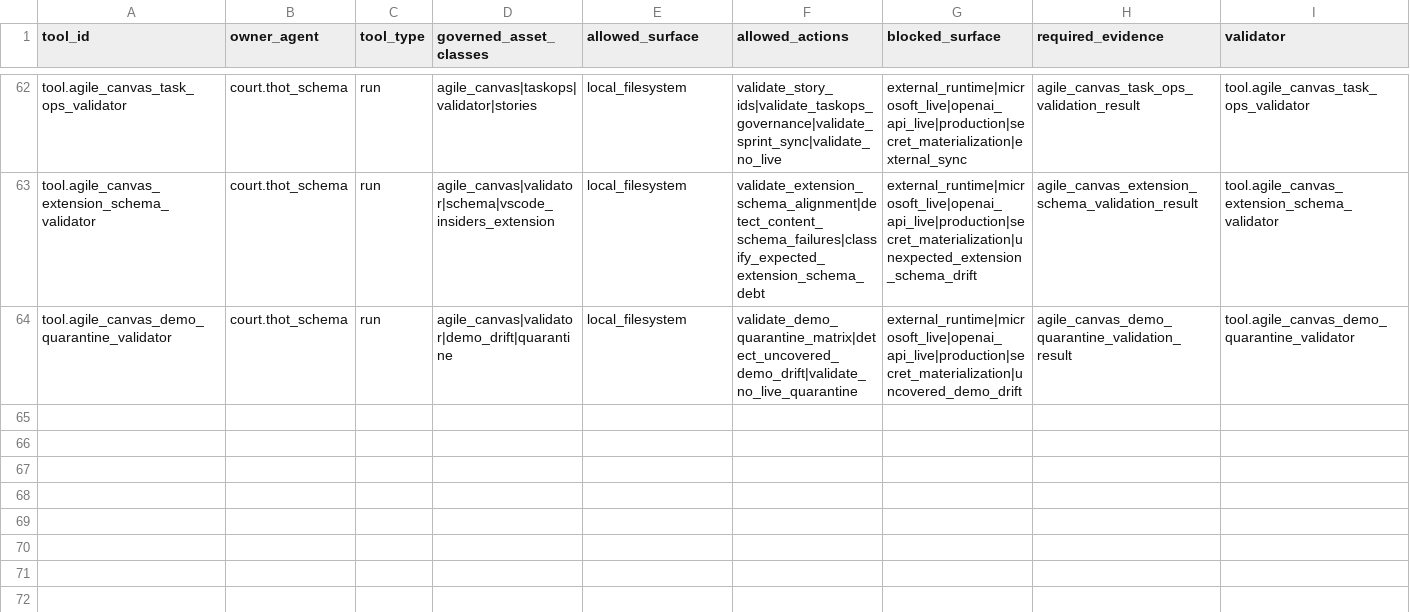
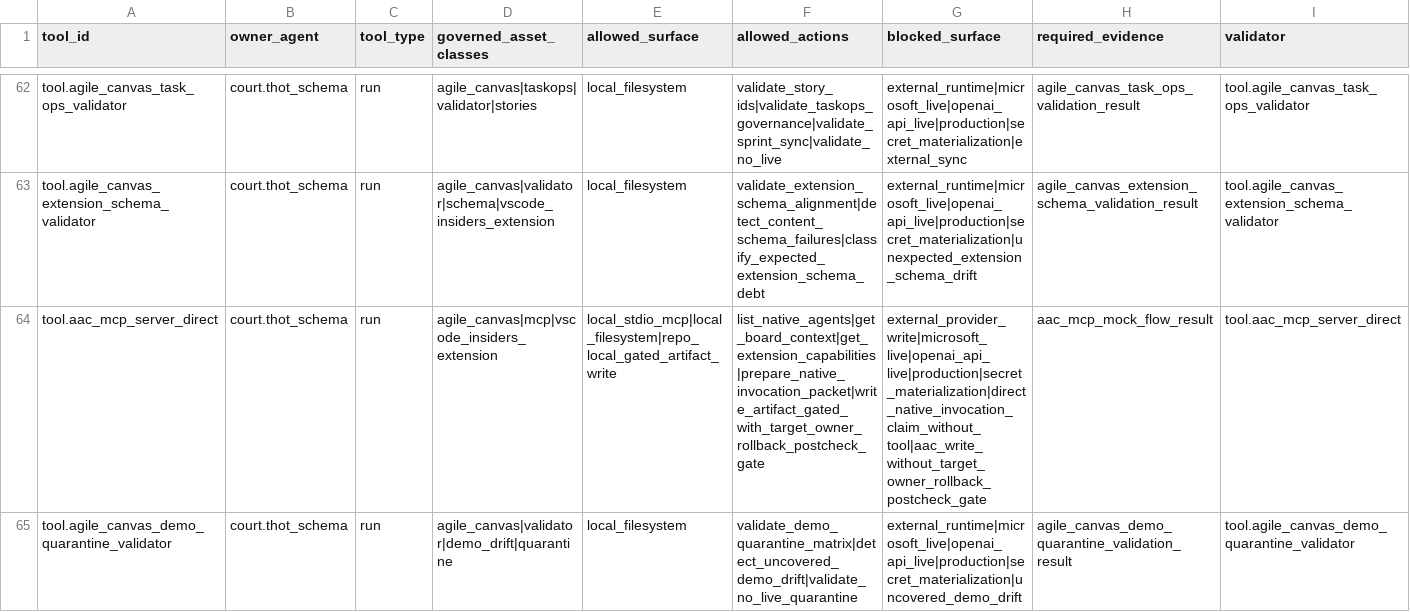
Before and after one commit to universo-rey/cabina-universal-d, a CSV file: .agents/codex/matrices/TOOL_GOVERNANCE_MATRIX.csv, drawn as a sheet; only a part is shown, gaps mark what is left out; the diff names each change by its address in the sheet, - before the commit and + after, or states it on an @@ line.

Commit message:
Add AAC direct MCP server

```diff
--- a/.agents/codex/matrices/TOOL_GOVERNANCE_MATRIX.csv
+++ b/.agents/codex/matrices/TOOL_GOVERNANCE_MATRIX.csv
+row 64: tool.aac_mcp_server_direct | court.thot_schema | run | agile_canvas|mcp|vscode_insiders_extension | local_stdio_mcp|local_filesystem|repo_local_gated_artifact_write | list_native_agents|get_board_context|get_extension_capabilities|prepare_native_invocation_packet|write_artifact_gated_with_target_owner_rollback_postcheck_gate | external_provider_write|microsoft_live|openai_api_live|production|secret_materialization|direct_native_invocation_claim_without_tool|aac_write_without_target_owner_rollback_postcheck_gate | aac_mcp_mock_flow_result | tool.aac_mcp_server_direct
```
Also changed, not shown: .agents/codex/matrices/MATRIX_INDEX.csv, .agents/codex/tools/TOOL_INDEX.csv, 9 other files.
